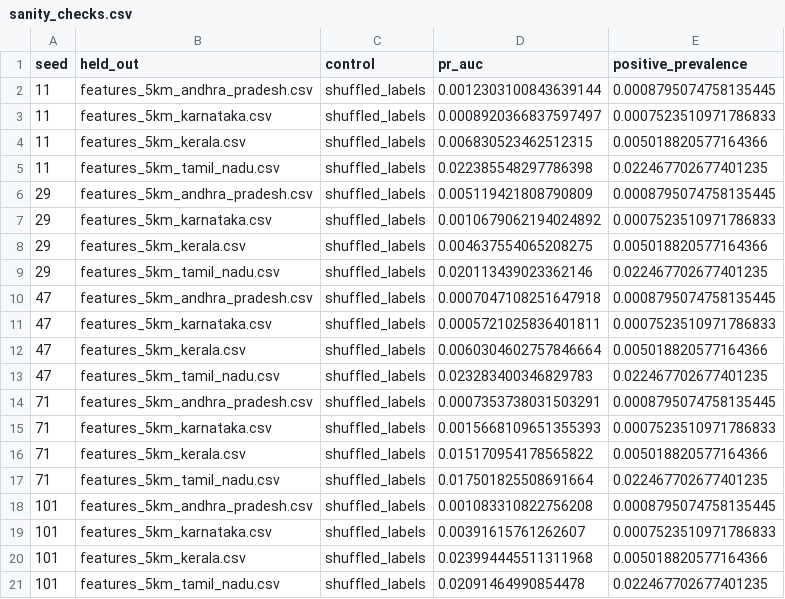
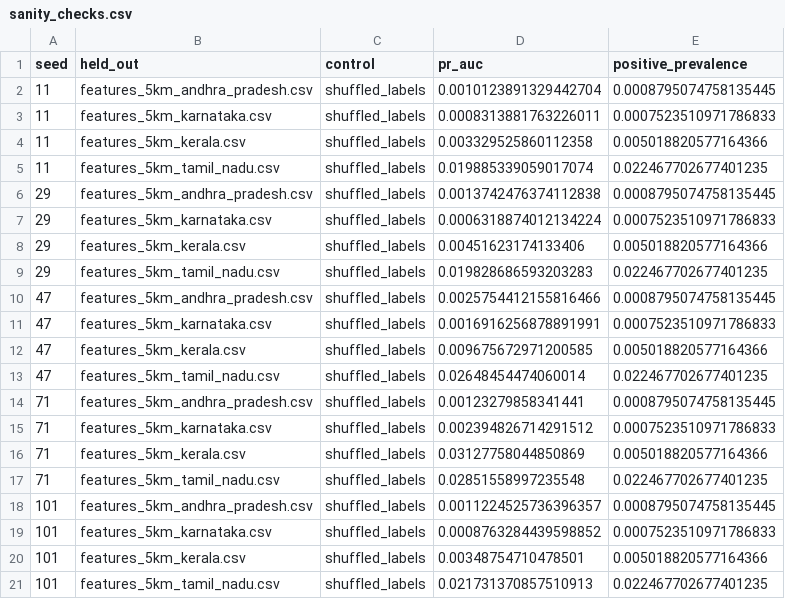
Before and after one commit to haarikaalla/lostscape-south, a CSV file: results/tables/sanity_checks.csv, drawn as a sheet.

```diff
--- a/results/tables/sanity_checks.csv
+++ b/results/tables/sanity_checks.csv
@@ -1,21 +1,21 @@
 seed,held_out,control,pr_auc,positive_prevalence
-11,features_5km_andhra_pradesh.csv,shuffled_labels,0.0012303100843639144,0.0008795074758135445
-11,features_5km_karnataka.csv,shuffled_labels,0.0008920366837597497,0.0007523510971786833
-11,features_5km_kerala.csv,shuffled_labels,0.006830523462512315,0.005018820577164366
-11,features_5km_tamil_nadu.csv,shuffled_labels,0.022385548297786398,0.022467702677401235
-29,features_5km_andhra_pradesh.csv,shuffled_labels,0.005119421808790809,0.0008795074758135445
-29,features_5km_karnataka.csv,shuffled_labels,0.0010679062194024892,0.0007523510971786833
-29,features_5km_kerala.csv,shuffled_labels,0.004637554065208275,0.005018820577164366
-29,features_5km_tamil_nadu.csv,shuffled_labels,0.020113439023362146,0.022467702677401235
-47,features_5km_andhra_pradesh.csv,shuffled_labels,0.0007047108251647918,0.0008795074758135445
-47,features_5km_karnataka.csv,shuffled_labels,0.0005721025836401811,0.0007523510971786833
-47,features_5km_kerala.csv,shuffled_labels,0.0060304602757846664,0.005018820577164366
-47,features_5km_tamil_nadu.csv,shuffled_labels,0.023283400346829783,0.022467702677401235
-71,features_5km_andhra_pradesh.csv,shuffled_labels,0.0007353738031503291,0.0008795074758135445
-71,features_5km_karnataka.csv,shuffled_labels,0.0015668109651355393,0.0007523510971786833
-71,features_5km_kerala.csv,shuffled_labels,0.015170954178565822,0.005018820577164366
-71,features_5km_tamil_nadu.csv,shuffled_labels,0.017501825508691664,0.022467702677401235
-101,features_5km_andhra_pradesh.csv,shuffled_labels,0.001083310822756208,0.0008795074758135445
-101,features_5km_karnataka.csv,shuffled_labels,0.00391615761262607,0.0007523510971786833
-101,features_5km_kerala.csv,shuffled_labels,0.023994445511311968,0.005018820577164366
-101,features_5km_tamil_nadu.csv,shuffled_labels,0.02091464990854478,0.022467702677401235
+11,features_5km_andhra_pradesh.csv,shuffled_labels,0.0010123891329442704,0.0008795074758135445
+11,features_5km_karnataka.csv,shuffled_labels,0.0008313881763226011,0.0007523510971786833
+11,features_5km_kerala.csv,shuffled_labels,0.003329525860112358,0.005018820577164366
+11,features_5km_tamil_nadu.csv,shuffled_labels,0.019885339059017074,0.022467702677401235
+29,features_5km_andhra_pradesh.csv,shuffled_labels,0.0013742476374112838,0.0008795074758135445
+29,features_5km_karnataka.csv,shuffled_labels,0.0006318874012134224,0.0007523510971786833
+29,features_5km_kerala.csv,shuffled_labels,0.00451623174133406,0.005018820577164366
+29,features_5km_tamil_nadu.csv,shuffled_labels,0.019828686593203283,0.022467702677401235
+47,features_5km_andhra_pradesh.csv,shuffled_labels,0.0025754412155816466,0.0008795074758135445
+47,features_5km_karnataka.csv,shuffled_labels,0.0016916256878891991,0.0007523510971786833
+47,features_5km_kerala.csv,shuffled_labels,0.009675672971200585,0.005018820577164366
+47,features_5km_tamil_nadu.csv,shuffled_labels,0.02648454474060014,0.022467702677401235
+71,features_5km_andhra_pradesh.csv,shuffled_labels,0.00123279858341441,0.0008795074758135445
+71,features_5km_karnataka.csv,shuffled_labels,0.002394826714291512,0.0007523510971786833
+71,features_5km_kerala.csv,shuffled_labels,0.03127758044850869,0.005018820577164366
+71,features_5km_tamil_nadu.csv,shuffled_labels,0.02851558997235548,0.022467702677401235
+101,features_5km_andhra_pradesh.csv,shuffled_labels,0.0011224525736396357,0.0008795074758135445
+101,features_5km_karnataka.csv,shuffled_labels,0.0008763284439598852,0.0007523510971786833
+101,features_5km_kerala.csv,shuffled_labels,0.00348754710478501,0.005018820577164366
+101,features_5km_tamil_nadu.csv,shuffled_labels,0.021731370857510913,0.022467702677401235
```
Also changed, not shown: results/tables/conformal_coverage.csv, results/tables/lostscape_pu_spatial_cv.csv, 20 other files.
